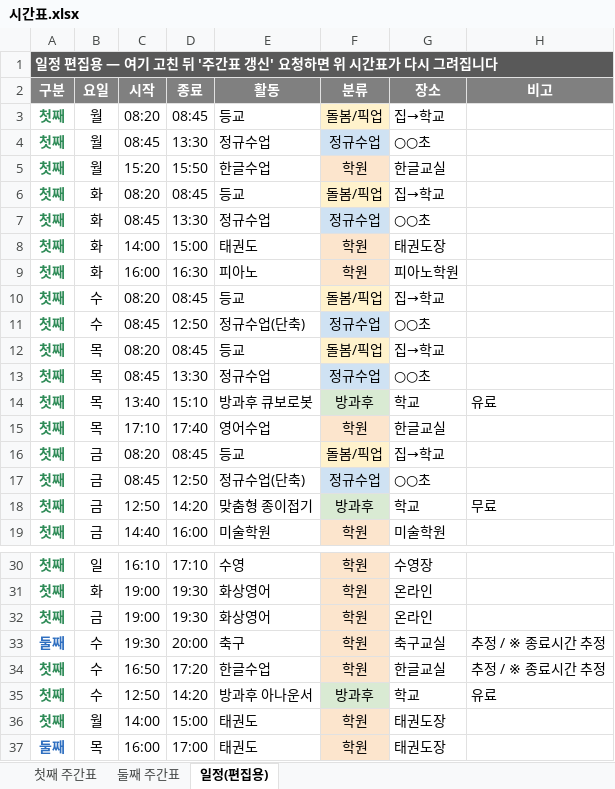
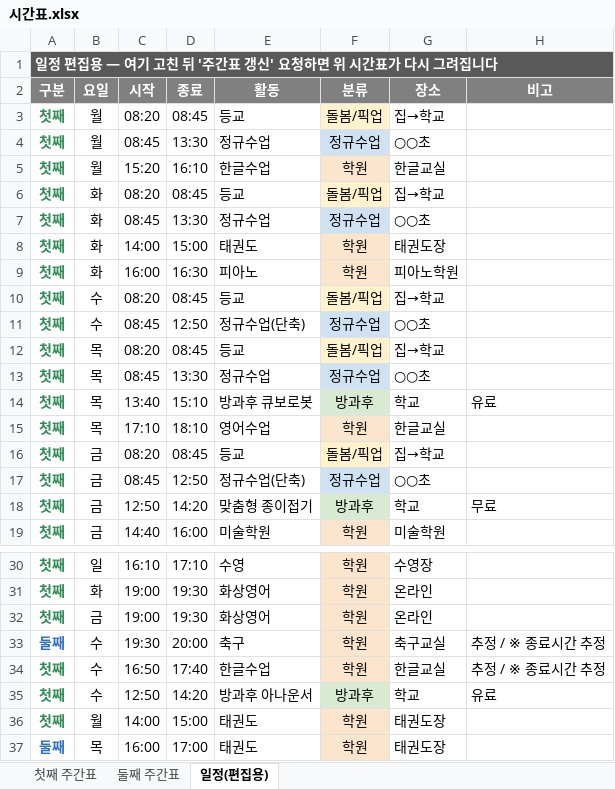
Before and after one commit to Catomo88/time_table, an Excel workbook: 시간표.xlsx, sheet 일정(편집용), drawn as a sheet; only a part is shown, gaps mark what is left out; values as stored, in another font and other column widths than the file's, no borders; the diff names each change by its address in the sheet, - before the commit and + after, or states it on an @@ line.

```diff
--- a/시간표.xlsx (sheet 일정(편집용))
+++ b/시간표.xlsx (sheet 일정(편집용))
-D5 (종료): 15:50
+D5 (종료): 16:10
-D15 (종료): 17:40
+D15 (종료): 18:10
-D34 (종료): 17:20
+D34 (종료): 17:40
```
Also changed, not shown: sheet 첫째 주간표, 5 other files.
